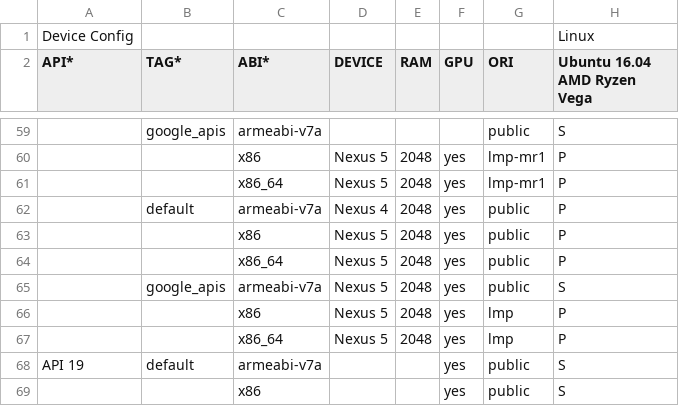
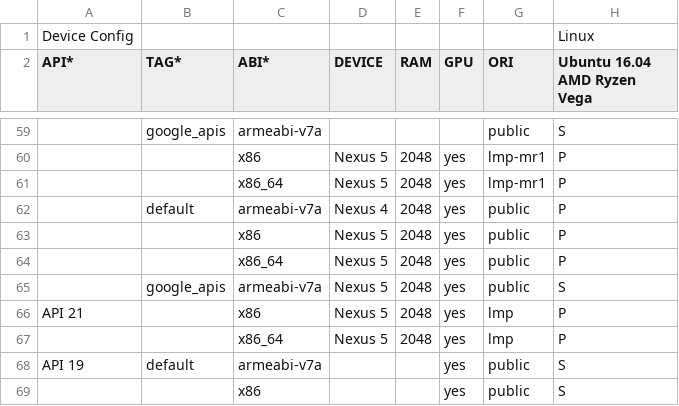
Before and after one commit to msft-mirror-aosp/platform.external.adt-infra, a CSV file: emu_test/config/boot_cfg.csv, drawn as a sheet; only a part is shown, gaps mark what is left out; the diff names each change by its address in the sheet, - before the commit and + after, or states it on an @@ line.

Commit message:
Fix for test script
Boot test for API 21 is failing because API is not mentioned in the
config file.

Instead of running for all 3 GPU configuration for all the lines in
config, now the tests are more controlled by config files. If different
GPU configs needs to be tested, then they have to be specified in config
file.

Test: Local
Change-Id: Ifab5629daa1d7b5621ca180d3ebbbb869c63cd06

```diff
--- a/emu_test/config/boot_cfg.csv
+++ b/emu_test/config/boot_cfg.csv
-A66 (API*): (empty)
+A66 (API*): API 21
```
Also changed, not shown: 1 other file.
